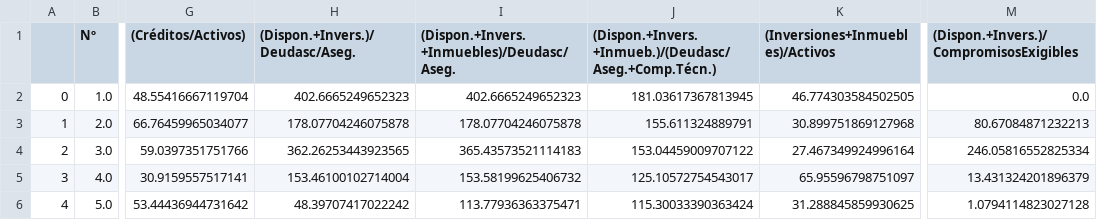
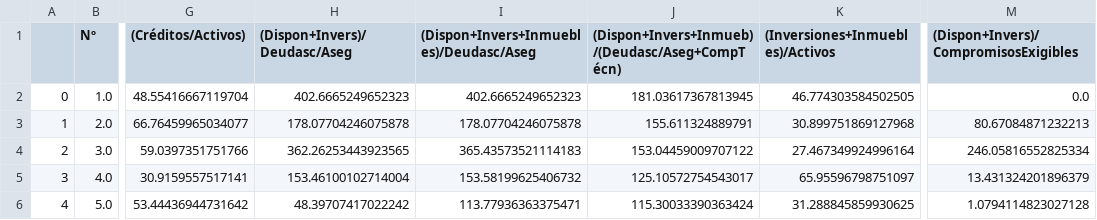
Before and after one commit to asnramos/Pandas_and_Altair, a CSV file: SSN/clean_data/Indicadores_Gestion/01_Patrimoniales_y_Mixtas.csv, drawn as a sheet; only a part is shown, gaps mark what is left out; the diff names each change by its address in the sheet, - before the commit and + after, or states it on an @@ line.

Commit message:
Finalizo el plot interactivo de Mercado y Capacidad de respuesta

```diff
--- a/SSN/clean_data/Indicadores_Gestion/01_Patrimoniales_y_Mixtas.csv
+++ b/SSN/clean_data/Indicadores_Gestion/01_Patrimoniales_y_Mixtas.csv
-H1: (Dispon.+Invers.)/Deudasc/Aseg.
+H1: (Dispon+Invers)/Deudasc/Aseg
-I1: (Dispon.+Invers.+Inmuebles)/Deudasc/Aseg.
+I1: (Dispon+Invers+Inmuebles)/Deudasc/Aseg
-J1: (Dispon.+Invers.+Inmueb.)/(Deudasc/Aseg.+Comp.Técn.)
+J1: (Dispon+Invers+Inmueb)/(Deudasc/Aseg+CompTécn)
-M1: (Dispon.+Invers.)/CompromisosExigibles
+M1: (Dispon+Invers)/CompromisosExigibles
```
Also changed, not shown: SSN/clean_data/Indicadores_Gestion/02_Riesgos_del_Trabajo.csv, SSN/clean_data/Indicadores_Gestion/03_Transporte_Público_Pasajeros.csv, 5 other files.
